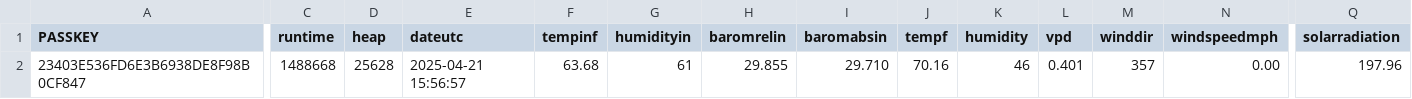
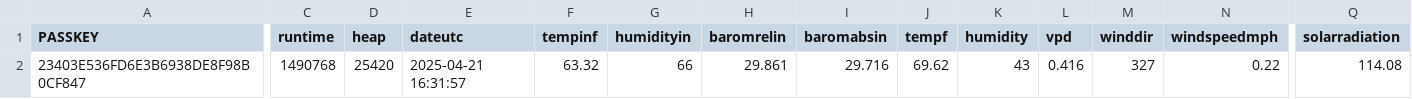
Before and after one commit to wetterzerbst/wetterdaten, a CSV file: data/live.csv, drawn as a sheet; only a part is shown, gaps mark what is left out; the diff covers the shown part only; the diff names each change by its address in the sheet, - before the commit and + after, or states it on an @@ line.

```diff
--- a/data/live.csv
+++ b/data/live.csv
-C2 (runtime): 1488668
+C2 (runtime): 1490768
-D2 (heap): 25628
+D2 (heap): 25420
-E2 (dateutc): 2025-04-21 15:56:57
+E2 (dateutc): 2025-04-21 16:31:57
-F2 (tempinf): 63.68
+F2 (tempinf): 63.32
-G2 (humidityin): 61
+G2 (humidityin): 66
-H2 (baromrelin): 29.855
+H2 (baromrelin): 29.861
-I2 (baromabsin): 29.710
+I2 (baromabsin): 29.716
-J2 (tempf): 70.16
+J2 (tempf): 69.62
-K2 (humidity): 46
+K2 (humidity): 43
-L2 (vpd): 0.401
+L2 (vpd): 0.416
-M2 (winddir): 357
+M2 (winddir): 327
-N2 (windspeedmph): 0.00
+N2 (windspeedmph): 0.22
-Q2 (solarradiation): 197.96
+Q2 (solarradiation): 114.08
```
Also changed, not shown: 2 edited cells elsewhere in this file, 2 other files.
